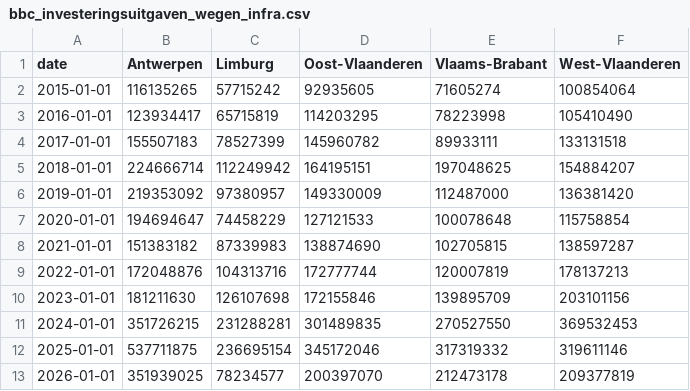
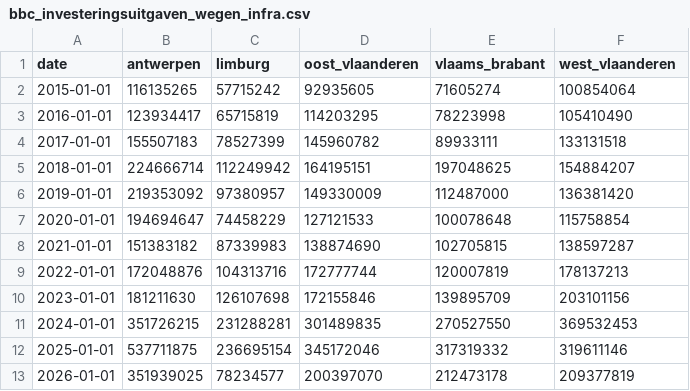
Before and after one commit to gehuybre/automated_reporting, a CSV file: data/processed/bbc_investeringsuitgaven_wegen_infra.csv, drawn as a sheet.

```diff
--- a/data/processed/bbc_investeringsuitgaven_wegen_infra.csv
+++ b/data/processed/bbc_investeringsuitgaven_wegen_infra.csv
@@ -1,2 +1,2 @@
-date,Antwerpen,Limburg,Oost-Vlaanderen,Vlaams-Brabant,West-Vlaanderen
+date,antwerpen,limburg,oost_vlaanderen,vlaams_brabant,west_vlaanderen
 2015-01-01,116135265,57715242,92935605,71605274,100854064
```
Also changed, not shown: 28 other files.
